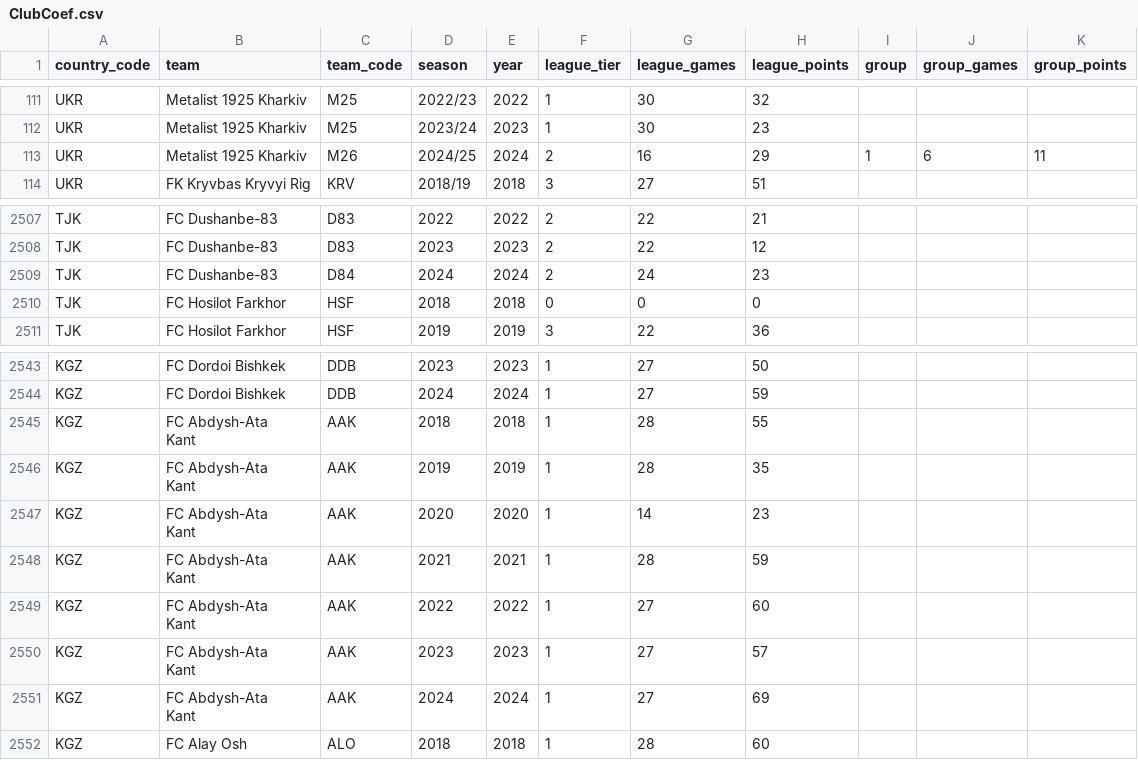
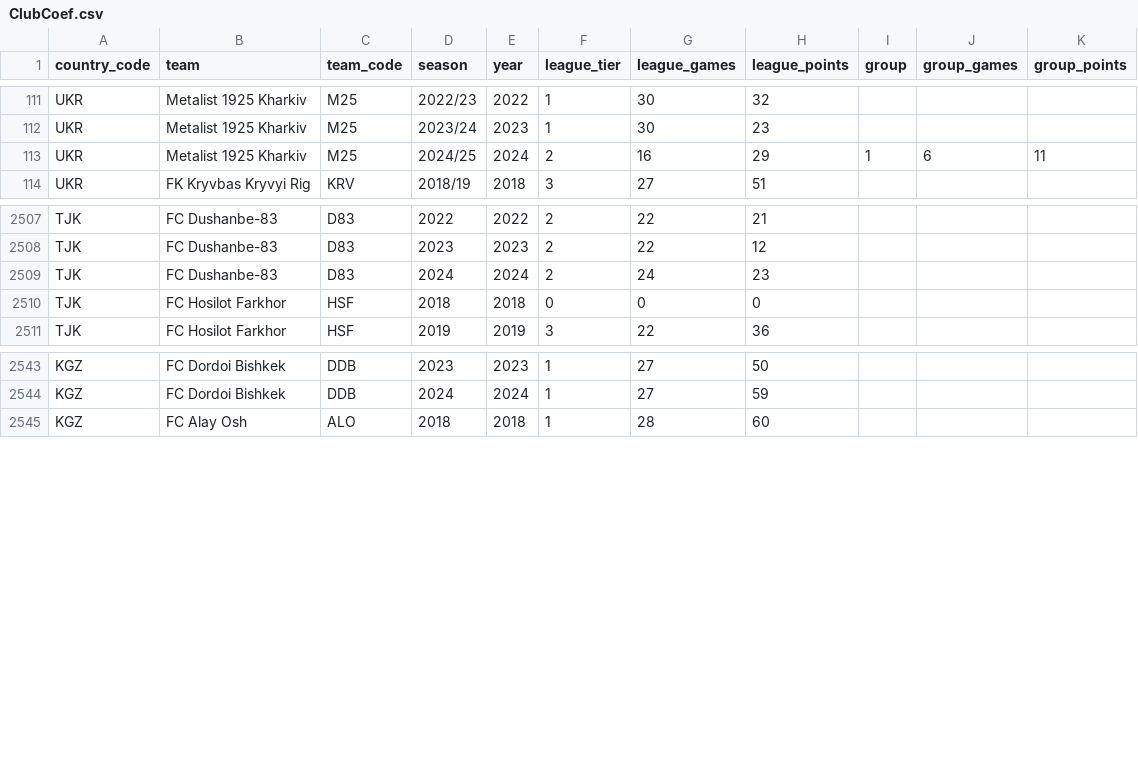
Before and after one commit to at0myqdev/ex-soviet-ranking, a CSV file: ClubCoef.csv, drawn as a sheet; only a part is shown, gaps mark what is left out; ↵ is a line break in a cell; the diff names each change by its address in the sheet, - before the commit and + after, or states it on an @@ line.

Commit message:
changed abbreviations

```diff
--- a/ClubCoef.csv
+++ b/ClubCoef.csv
-C113 (team_code): M26
+C113 (team_code): M25
-C2509 (team_code): D84
+C2509 (team_code): D83
-row 2545: KGZ | FC Abdysh-Ata ↵ Kant | AAK | 2018 | 2018 | 1 | 28 | 55
-row 2546: KGZ | FC Abdysh-Ata ↵ Kant | AAK | 2019 | 2019 | 1 | 28 | 35
-row 2547: KGZ | FC Abdysh-Ata ↵ Kant | AAK | 2020 | 2020 | 1 | 14 | 23
-row 2548: KGZ | FC Abdysh-Ata ↵ Kant | AAK | 2021 | 2021 | 1 | 28 | 59
-row 2549: KGZ | FC Abdysh-Ata ↵ Kant | AAK | 2022 | 2022 | 1 | 27 | 60
-row 2550: KGZ | FC Abdysh-Ata ↵ Kant | AAK | 2023 | 2023 | 1 | 27 | 57
-row 2551: KGZ | FC Abdysh-Ata ↵ Kant | AAK | 2024 | 2024 | 1 | 27 | 69
```
